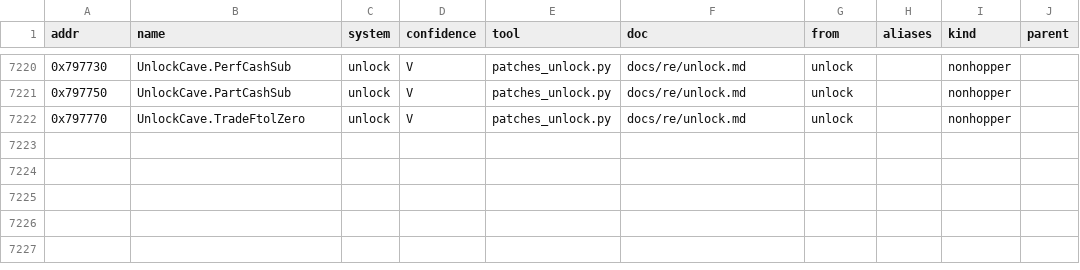
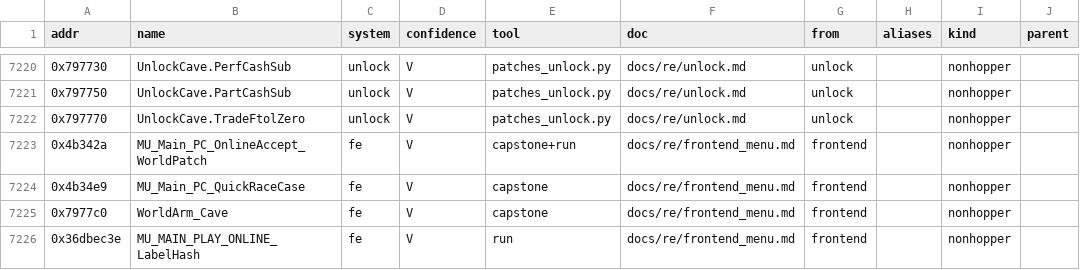
Before and after one commit to Caliko06/RE-NFSU, a TSV file: census/names.tsv, drawn as a sheet; only a part is shown, gaps mark what is left out.

```diff
--- a/census/names.tsv
+++ b/census/names.tsv
@@ -7222 +7222,5 @@ addr	name	system	confidence	tool	doc	from	aliases	kind	parent
 0x797770	UnlockCave.TradeFtolZero	unlock	V	patches_unlock.py	docs/re/unlock.md	unlock		nonhopper	
+0x4b342a	MU_Main_PC_OnlineAccept_WorldPatch	fe	V	capstone+run	docs/re/frontend_menu.md	frontend		nonhopper	
+0x4b34e9	MU_Main_PC_QuickRaceCase	fe	V	capstone	docs/re/frontend_menu.md	frontend		nonhopper	
+0x7977c0	WorldArm_Cave	fe	V	capstone	docs/re/frontend_menu.md	frontend		nonhopper	
+0x36dbec3e	MU_MAIN_PLAY_ONLINE_LabelHash	fe	V	run	docs/re/frontend_menu.md	frontend		nonhopper	
```
